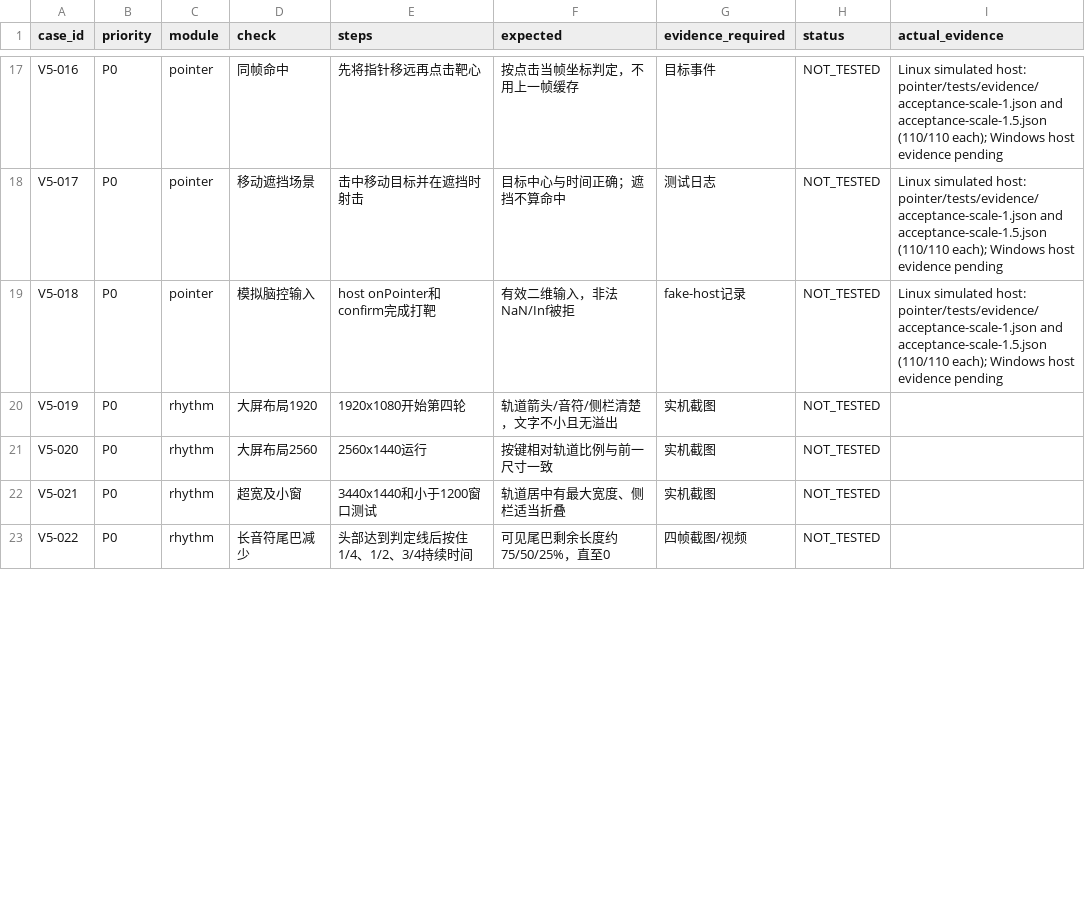
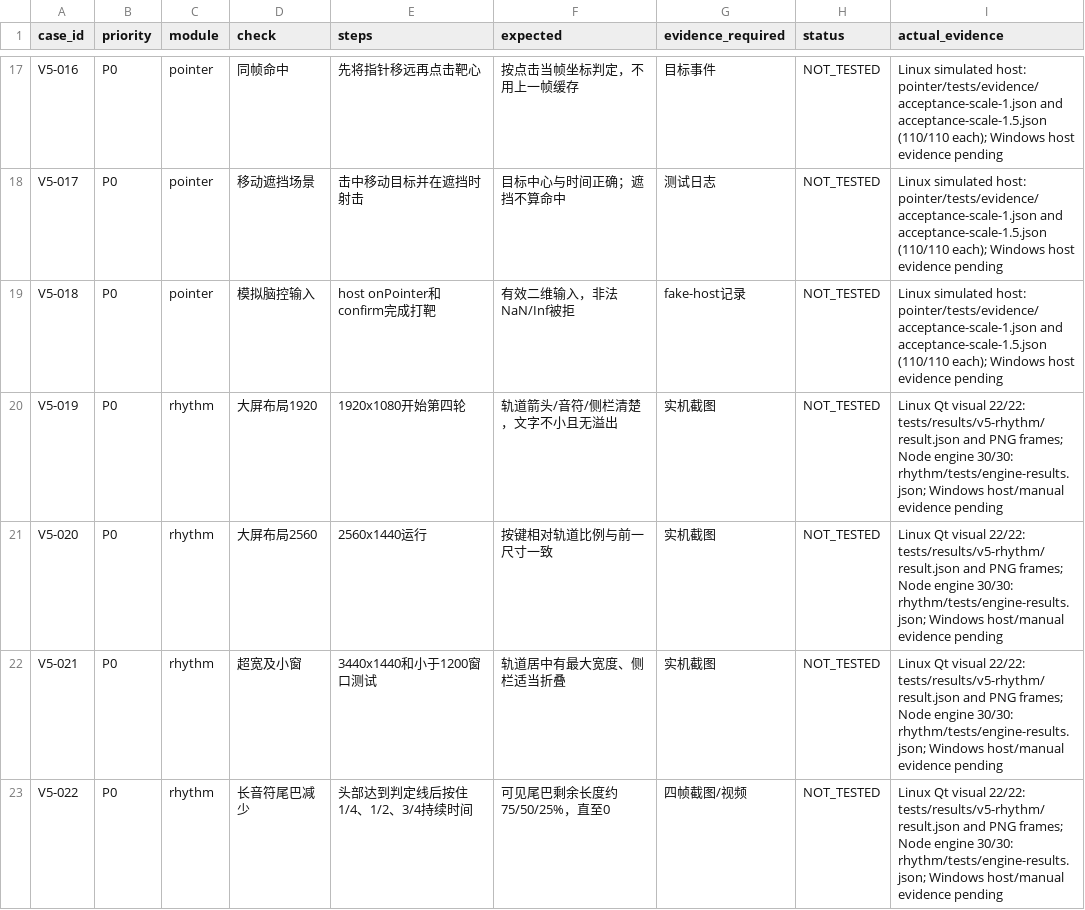
Before and after one commit to ZZX0109/BCI-Game, a CSV file: V5_ACCEPTANCE.csv, drawn as a sheet; only a part is shown, gaps mark what is left out; the diff covers the shown part only.

Commit message:
fix(rhythm): scale layout and consume hold tail by remaining time

```diff
--- a/V5_ACCEPTANCE.csv
+++ b/V5_ACCEPTANCE.csv
@@ -19,5 +19,5 @@ V5-017,P0,pointer,移动遮挡场景,击中移动目标并在遮挡时射击,目
 V5-018,P0,pointer,模拟脑控输入,host onPointer和confirm完成打靶,有效二维输入，非法NaN/Inf被拒,fake-host记录,NOT_TESTED,Linux simulated host: pointer/tests/evidence/acceptance-scale-1.json and acceptance-scale-1.5.json (110/110 each); Windows host evidence pending
-V5-019,P0,rhythm,大屏布局1920,1920x1080开始第四轮,轨道箭头/音符/侧栏清楚，文字不小且无溢出,实机截图,NOT_TESTED,
-V5-020,P0,rhythm,大屏布局2560,2560x1440运行,按键相对轨道比例与前一尺寸一致,实机截图,NOT_TESTED,
-V5-021,P0,rhythm,超宽及小窗,3440x1440和小于1200窗口测试,轨道居中有最大宽度、侧栏适当折叠,实机截图,NOT_TESTED,
-V5-022,P0,rhythm,长音符尾巴减少,头部达到判定线后按住1/4、1/2、3/4持续时间,可见尾巴剩余长度约75/50/25%，直至0,四帧截图/视频,NOT_TESTED,
+V5-019,P0,rhythm,大屏布局1920,1920x1080开始第四轮,轨道箭头/音符/侧栏清楚，文字不小且无溢出,实机截图,NOT_TESTED,Linux Qt visual 22/22: tests/results/v5-rhythm/result.json and PNG frames; Node engine 30/30: rhythm/tests/engine-results.json; Windows host/manual evidence pending
+V5-020,P0,rhythm,大屏布局2560,2560x1440运行,按键相对轨道比例与前一尺寸一致,实机截图,NOT_TESTED,Linux Qt visual 22/22: tests/results/v5-rhythm/result.json and PNG frames; Node engine 30/30: rhythm/tests/engine-results.json; Windows host/manual evidence pending
+V5-021,P0,rhythm,超宽及小窗,3440x1440和小于1200窗口测试,轨道居中有最大宽度、侧栏适当折叠,实机截图,NOT_TESTED,Linux Qt visual 22/22: tests/results/v5-rhythm/result.json and PNG frames; Node engine 30/30: rhythm/tests/engine-results.json; Windows host/manual evidence pending
+V5-022,P0,rhythm,长音符尾巴减少,头部达到判定线后按住1/4、1/2、3/4持续时间,可见尾巴剩余长度约75/50/25%，直至0,四帧截图/视频,NOT_TESTED,Linux Qt visual 22/22: tests/results/v5-rhythm/result.json and PNG frames; Node engine 30/30: rhythm/tests/engine-results.json; Windows host/manual evidence pending
```
Also changed, not shown: 4 edited cells elsewhere in this file, 14 other files.
